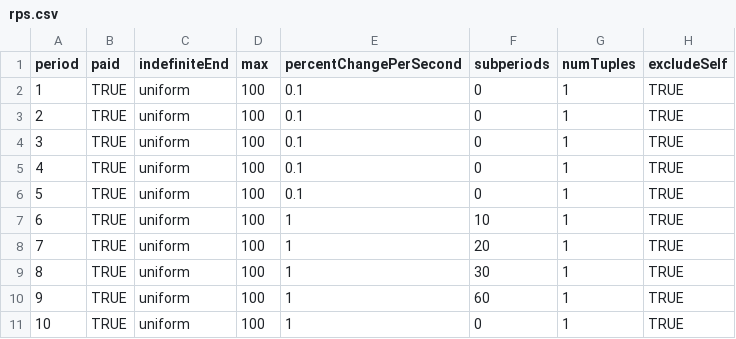
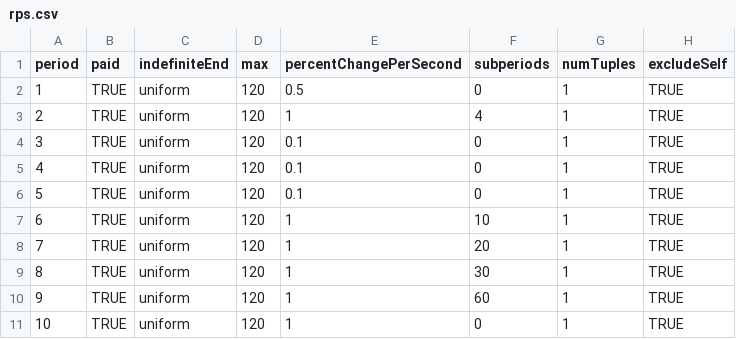
Before and after one commit to Leeps-Lab/ConG, a CSV file: configs/rps.csv, drawn as a sheet; only a part is shown; the diff names each change by its address in the sheet, - before the commit and + after, or states it on an @@ line.

```diff
--- a/configs/rps.csv
+++ b/configs/rps.csv
-D2:D11 (max): 100
+D2:D11 (max): 120
-E2 (percentChangePerSecond): 0.1
+E2 (percentChangePerSecond): 0.5
-E3 (percentChangePerSecond): 0.1
+E3 (percentChangePerSecond): 1
-F3 (subperiods): 0
+F3 (subperiods): 4
```
Also changed, not shown: configs/mixed.csv, 10 other files.
